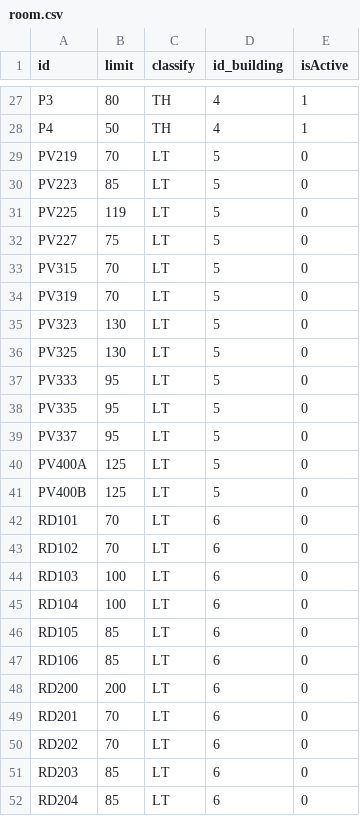
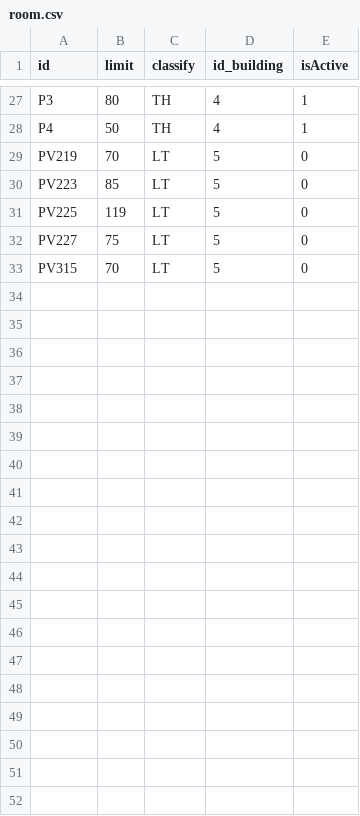
Before and after one commit to hoaitu/AI_PSO_2020, a CSV file: Ai_CuoiKy/data/room.csv, drawn as a sheet; only a part is shown, gaps mark what is left out; the diff covers the shown part only; the diff names each change by its address in the sheet, - before the commit and + after, or states it on an @@ line.

```diff
--- a/Ai_CuoiKy/data/room.csv
+++ b/Ai_CuoiKy/data/room.csv
-row 34: PV319 | 70 | LT | 5 | 0
-row 35: PV323 | 130 | LT | 5 | 0
-row 36: PV325 | 130 | LT | 5 | 0
-row 37: PV333 | 95 | LT | 5 | 0
-row 38: PV335 | 95 | LT | 5 | 0
-row 39: PV337 | 95 | LT | 5 | 0
-row 40: PV400A | 125 | LT | 5 | 0
-row 41: PV400B | 125 | LT | 5 | 0
-row 42: RD101 | 70 | LT | 6 | 0
-row 43: RD102 | 70 | LT | 6 | 0
-row 44: RD103 | 100 | LT | 6 | 0
-row 45: RD104 | 100 | LT | 6 | 0
-row 46: RD105 | 85 | LT | 6 | 0
-row 47: RD106 | 85 | LT | 6 | 0
-row 48: RD200 | 200 | LT | 6 | 0
-row 49: RD201 | 70 | LT | 6 | 0
-row 50: RD202 | 70 | LT | 6 | 0
-row 51: RD203 | 85 | LT | 6 | 0
-row 52: RD204 | 85 | LT | 6 | 0
```
Also changed, not shown: 21 removed rows elsewhere in this file, Ai_CuoiKy/result.csv, 9 other files.
